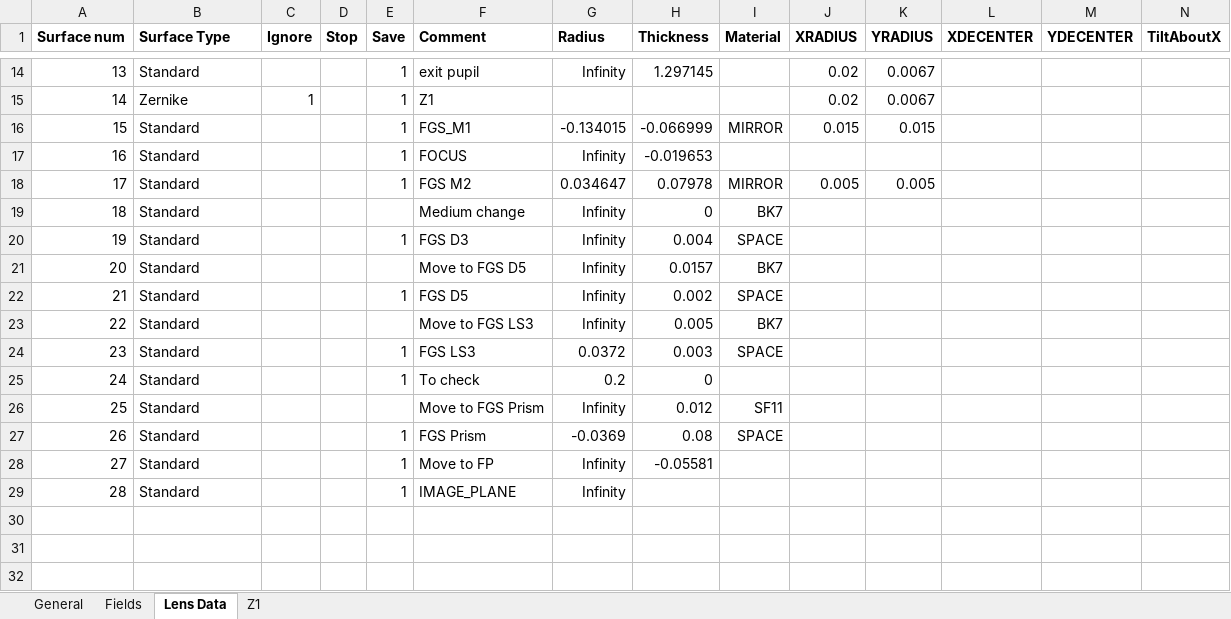
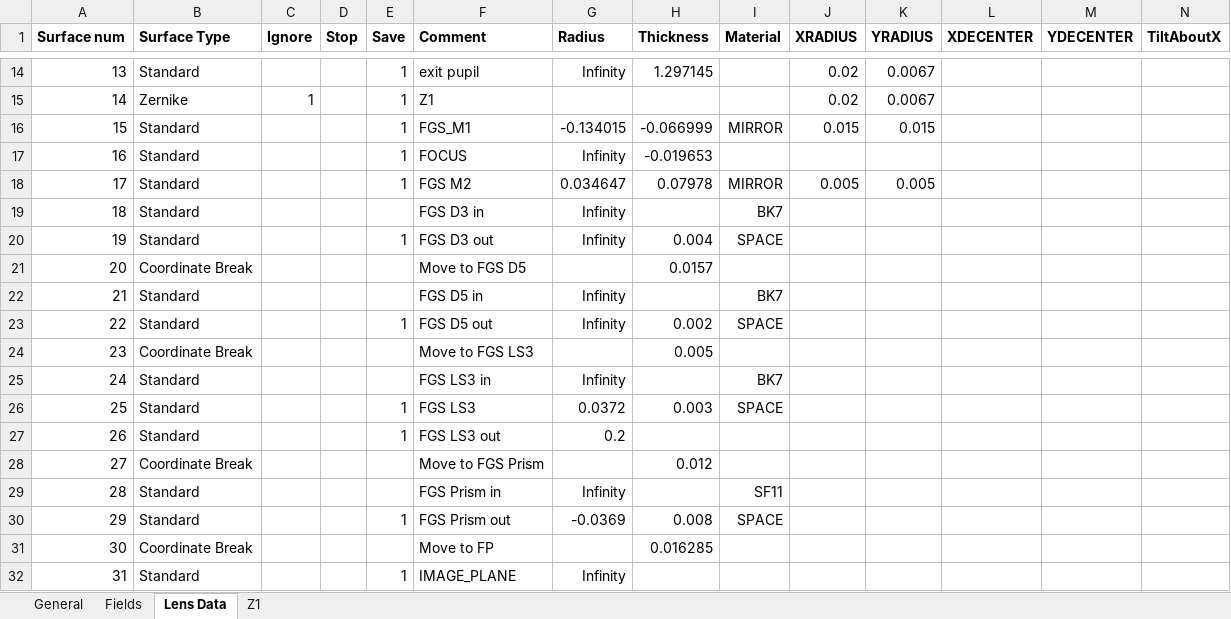
Before and after one commit to arielmission-space/PAOS, an Excel workbook: lens data/PAOS_TEL_COM_NIRSPEC_v01.xlsx, sheet Lens Data, drawn as a sheet; only a part is shown, gaps mark what is left out; values as stored, in another font and other column widths than the file's, no borders; conditional formats not drawn; removed rows and columns are numbered as before the commit, all else as after; rows hold the shown columns only; the diff names each change by its address in the sheet, - before the commit and + after, or states it on an @@ line.

```diff
--- a/lens data/PAOS_TEL_COM_NIRSPEC_v01.xlsx (sheet Lens Data)
+++ b/lens data/PAOS_TEL_COM_NIRSPEC_v01.xlsx (sheet Lens Data)
-F19 (Comment): Medium change
+F19 (Comment): FGS D3 in
-H19 (Thickness): 0
+H19 (Thickness): (empty)
-F20 (Comment): FGS D3
+F20 (Comment): FGS D3 out
+row 21: 20 | Coordinate Break |  |  |  | Move to FGS D5 |  | 0.0157
@@ column A (Surface num) renumbered from row 22 down @@
-F22 (Comment): Move to FGS D5
+F22 (Comment): FGS D5 in
-H22 (Thickness): 0.0157
+H22 (Thickness): (empty)
-F23 (Comment): FGS D5
+F23 (Comment): FGS D5 out
+row 24: 23 | Coordinate Break |  |  |  | Move to FGS LS3 |  | 0.005
-F25 (Comment): Move to FGS LS3
+F25 (Comment): FGS LS3 in
-H25 (Thickness): 0.005
+H25 (Thickness): (empty)
-F27 (Comment): To check
+F27 (Comment): FGS LS3 out
-H27 (Thickness): 0
+H27 (Thickness): (empty)
+row 28: 27 | Coordinate Break |  |  |  | Move to FGS Prism |  | 0.012
-F29 (Comment): Move to FGS Prism
+F29 (Comment): FGS Prism in
-H29 (Thickness): 0.012
+H29 (Thickness): (empty)
-F30 (Comment): FGS Prism
+F30 (Comment): FGS Prism out
-H30 (Thickness): 0.08
+H30 (Thickness): 0.008
-row 28: 27 | Standard |  |  | 1 | Move to FP | Infinity | -0.05581
+row 31: 30 | Coordinate Break |  |  |  | Move to FP |  | 0.016285
```
Also changed, not shown: lens data/PAOS_TEL_COM_CH0_v03.xlsx, lens data/PAOS_TEL_COM_CH1_v01.xlsx, 25 other files.
